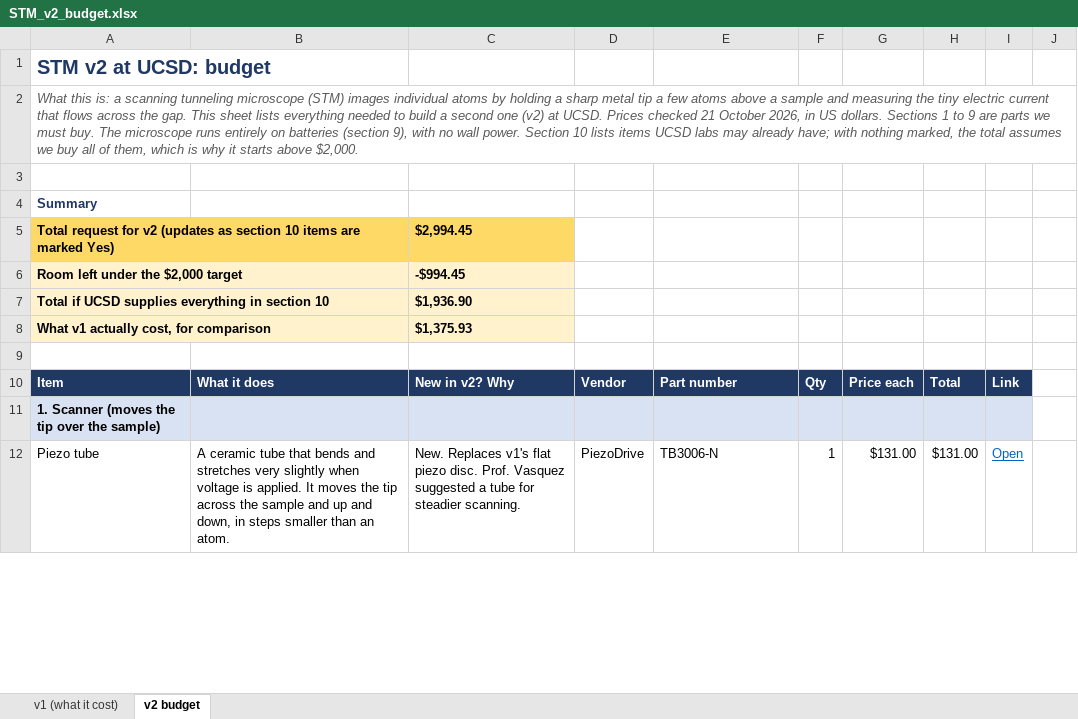
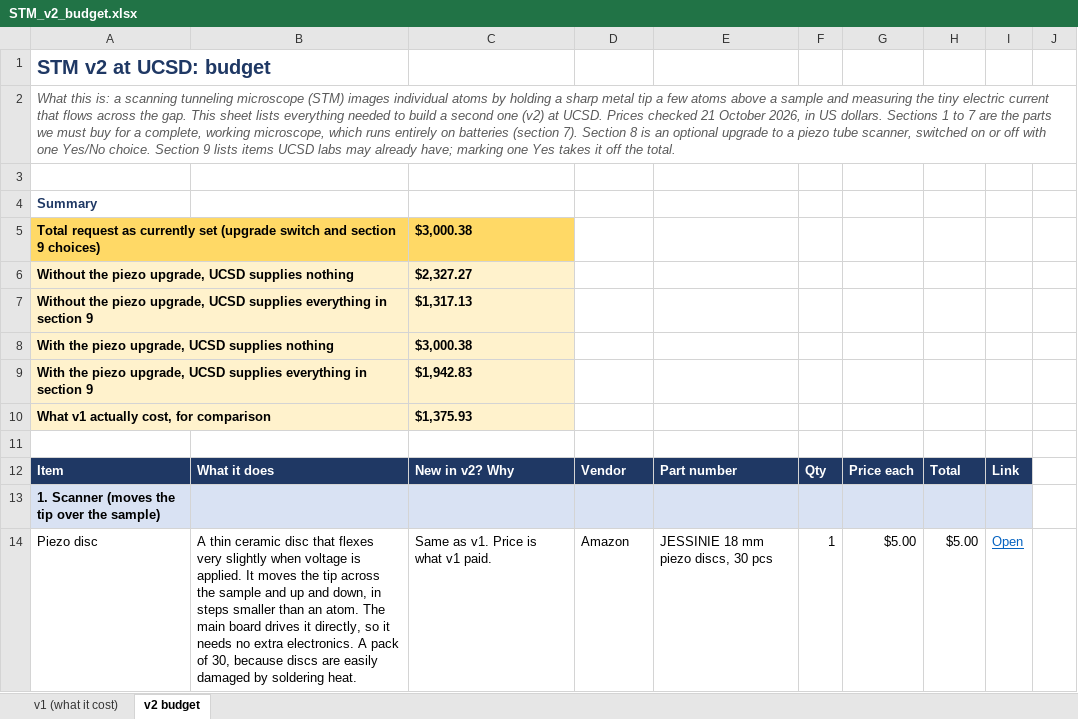
Before and after one commit to jacobbkatz/We-Are-STMING, an Excel workbook: docs/v2-budget/STM_v2_budget.xlsx, sheet v2 budget, drawn as a sheet; only a part is shown; values as stored, in another font and other column widths than the file's, no borders; removed rows and columns are numbered as before the commit, all else as after; the diff covers the shown part only; the diff names each change by its address in the sheet, - before the commit and + after, or states it on an @@ line.

```diff
--- a/docs/v2-budget/STM_v2_budget.xlsx (sheet v2 budget)
+++ b/docs/v2-budget/STM_v2_budget.xlsx (sheet v2 budget)
-A2: …1 to 9 are parts we must buy. The microscope runs entirely on batteries (section 9), with no wall power. Section 10 lists items UCSD labs may already have; with nothing marked, the total assumes we buy all of them, which is why it starts above $2,000.
+A2: …1 to 7 are the parts we must buy for a complete, working microscope, which runs entirely on batteries (section 7). Section 8 is an optional upgrade to a piezo tube scanner, switched on or off with one Yes/No choice. Section 9 lists items UCSD labs may already have; marking one Yes takes it off the total.
-row 5: Total request for v2 (updates as section 10 items are marked Yes) |  | $2,994.45
-row 6: Room left under the $2,000 target |  | -$994.45
-row 7: Total if UCSD supplies everything in section 10 |  | $1,936.90
+row 5: Total request as currently set (upgrade switch and section 9 choices) |  | $3,000.38
+row 6: Without the piezo upgrade, UCSD supplies nothing |  | $2,327.27
+row 7: Without the piezo upgrade, UCSD supplies everything in section 9 |  | $1,317.13
+row 8: With the piezo upgrade, UCSD supplies nothing |  | $3,000.38
+row 9: With the piezo upgrade, UCSD supplies everything in section 9 |  | $1,942.83
-row 12: Piezo tube | A ceramic tube that bends and stretches very slightly when voltage is applied. It moves the tip across the sample and up and down, in steps smaller than an atom. | New. Replaces v1's flat piezo disc. Prof. Vasquez suggested a tube for steadier scanning. | PiezoDrive | TB3006-N | 1 | $131.00 | $131.00 | Open
+row 14: Piezo disc | A thin ceramic disc that flexes very slightly when voltage is applied. It moves the tip across the sample and up and down, in steps smaller than an atom. The main board drives it directly, so it needs no extra electronics. A pack of 30, because discs are easily damaged by soldering heat. | Same as v1. Price is what v1 paid. | Amazon | JESSINIE 18 mm piezo discs, 30 pcs | 1 | $5.00 | $5.00 | Open
```
Also changed, not shown: 31 added rows, 11 removed rows, 11 moved rows, 32 edited cells and cell formats elsewhere in this sheet, formulas that keep their value, 1 other file.
